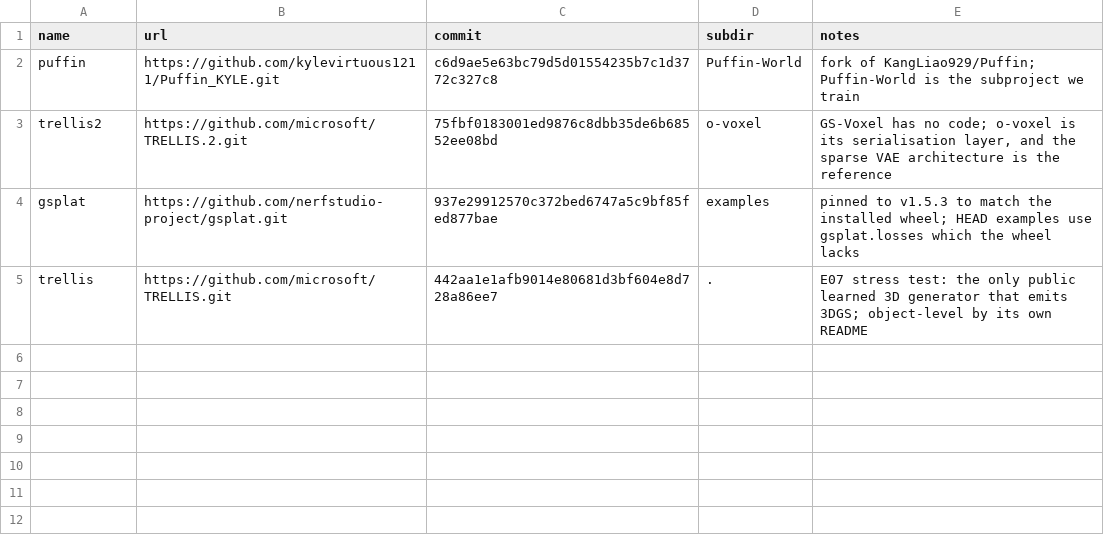
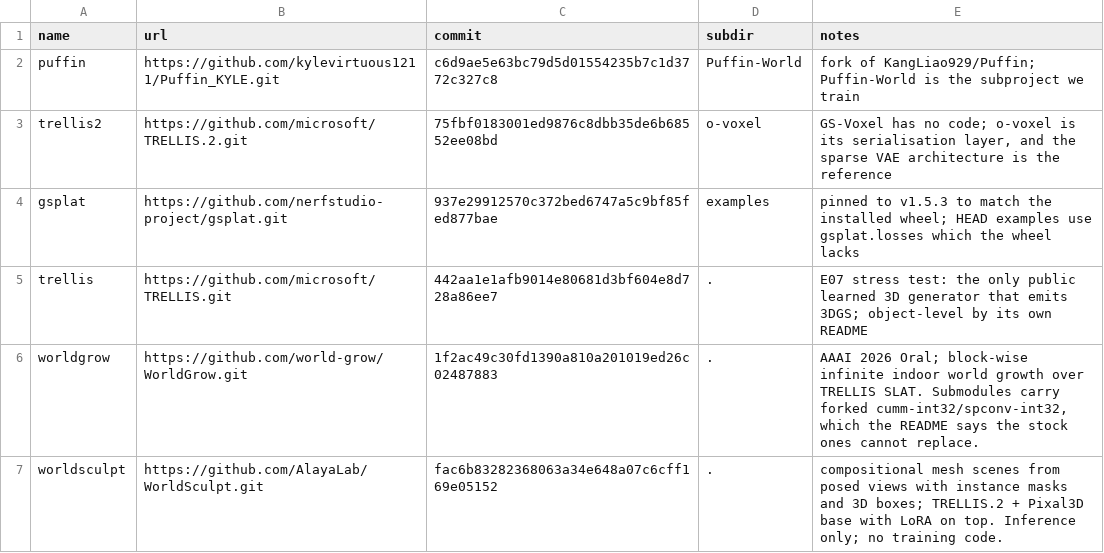
Before and after one commit to kylevirtuous1211/GS_playground, a TSV file: third_party/PINS.tsv, drawn as a sheet; the diff names each change by its address in the sheet, - before the commit and + after, or states it on an @@ line.

Commit message:
sota-gs: WorldGrow and WorldSculpt, environments and runners
Both methods pinned in PINS.tsv and given overlay envs on the puffin-world
base, so E05's env is untouched and the two methods do not share a spconv.

Two traps are recorded in the scripts because both cost a debugging round:
WorldGrow's forked cumm/spconv must be built as wheels inside the clone, or
pccm nests the bindings one namespace level too deep and spconv fails to
import; and the WorldSculpt overlay must install with pip rather than uv,
because uv does not count the base env's torch as installed and drags in a
second torch with a full CUDA 13 wheel set.

Adds a tracked demo builder. E07's viewer was hand-written and lived only
under outputs/, so it could not be regenerated; src/gs_playground/sota/viewer.py
replaces that with a generator whose panels share one camera and print their
own true extent.

```diff
--- a/third_party/PINS.tsv
+++ b/third_party/PINS.tsv
+row 6: worldgrow | https://github.com/world-grow/WorldGrow.git | 1f2ac49c30fd1390a810a201019ed26c02487883 | . | AAAI 2026 Oral; block-wise infinite indoor world growth over TRELLIS SLAT. Submodules carry forked cumm-int32/spconv-int32, which the README says the stock ones cannot replace.
+row 7: worldsculpt | https://github.com/AlayaLab/WorldSculpt.git | fac6b83282368063a34e648a07c6cff169e05152 | . | compositional mesh scenes from posed views with instance masks and 3D boxes; TRELLIS.2 + Pixal3D base with LoRA on top. Inference only; no training code.
```
Also changed, not shown: 2 other files.
